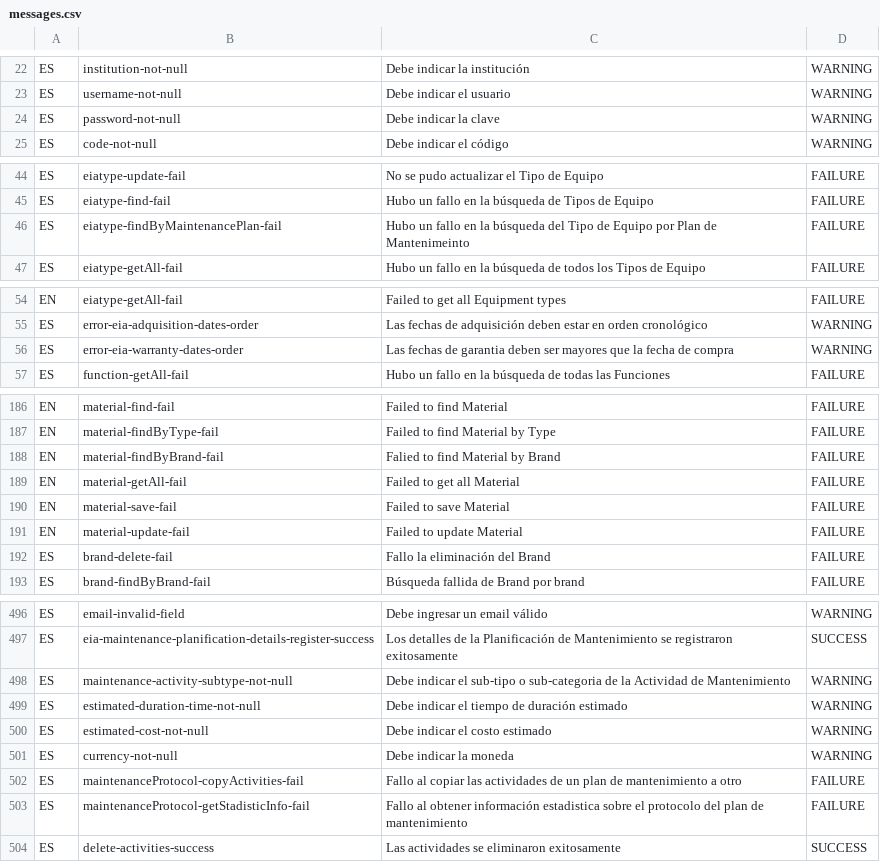
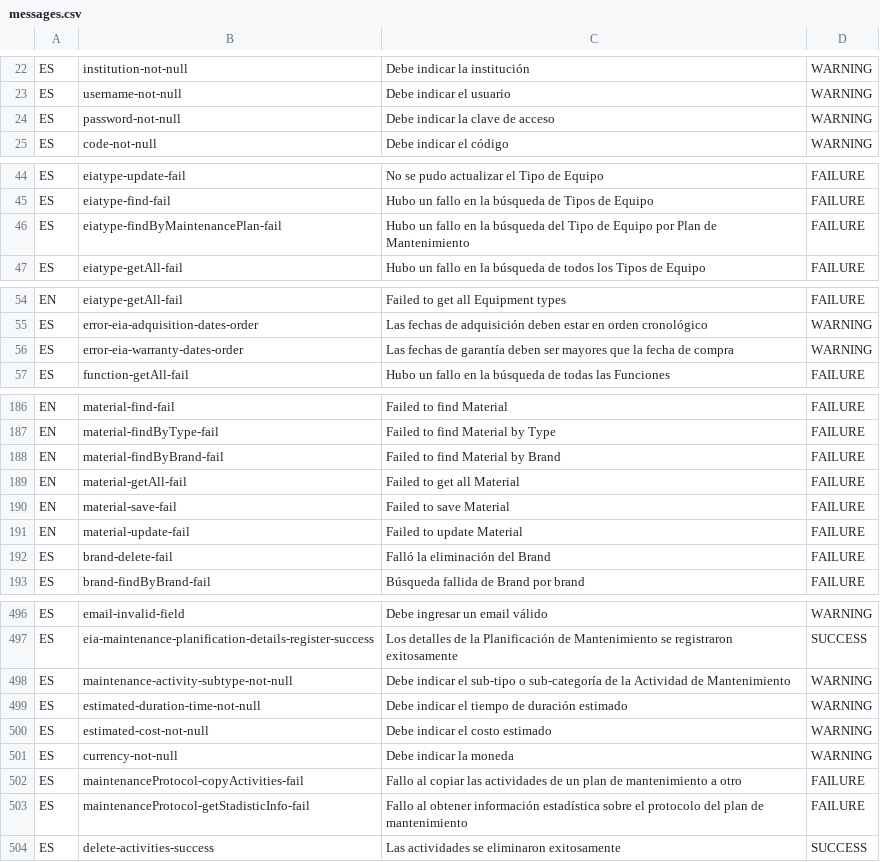
Before and after one commit to idbcgroup/GMH, a CSV file: ejb/src/main/resources/messages.csv, drawn as a sheet; only a part is shown, gaps mark what is left out; the diff covers the shown part only; the diff names each change by its address in the sheet, - before the commit and + after, or states it on an @@ line.

```diff
--- a/ejb/src/main/resources/messages.csv
+++ b/ejb/src/main/resources/messages.csv
-C24: Debe indicar la clave
+C24: Debe indicar la clave de acceso
-C46: …Plan de Mantenimeinto
+C46: …Plan de Mantenimiento
-C56: …fechas de garantia deben ser…
+C56: …fechas de garantía deben ser…
-C188: Falied to find Material by Brand
+C188: Failed to find Material by Brand
-C192: Fallo la eliminación del Brand
+C192: Falló la eliminación del Brand
-C498: …sub-tipo o sub-categoria de la…
+C498: …sub-tipo o sub-categoría de la…
-C503: …obtener información estadistica sobre el…
+C503: …obtener información estadística sobre el…
```
Also changed, not shown: 1 added row and 47 edited cells elsewhere in this file, 1 other file.
